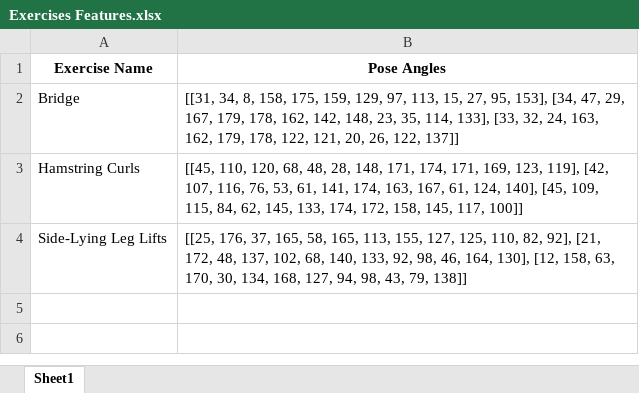
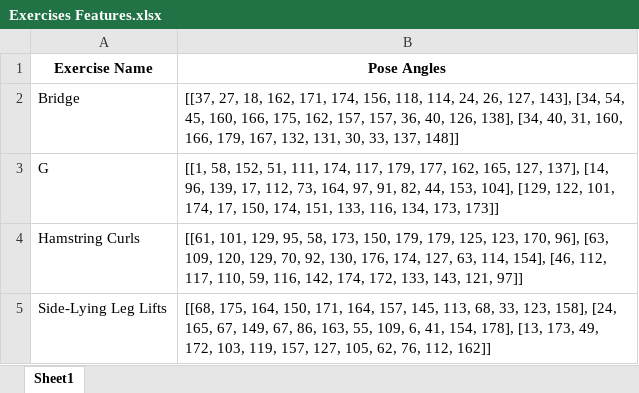
Before and after one commit to sirius5722/Phlex, an Excel workbook: Data/Exercises Features.xlsx, sheet Sheet1, drawn as a sheet; values as stored, in another font and other column widths than the file's, no borders; addresses are those after the commit; the diff names each change by its address in the sheet, - before the commit and + after, or states it on an @@ line.

```diff
--- a/Data/Exercises Features.xlsx (sheet Sheet1)
+++ b/Data/Exercises Features.xlsx (sheet Sheet1)
-B2 (Pose Angles): [[31, 34, 8, 158, 175, 159, 129, 97, 113, 15, 27, 95, 153], [34, 47, 29, 167, 179, 178, 162, 142, 148, 23, 35, 114, 133], [33, 32, 24, 163, 162, 179, 178, 122, 121, 20, 26, 122, 137]]
+B2 (Pose Angles): [[37, 27, 18, 162, 171, 174, 156, 118, 114, 24, 26, 127, 143], [34, 54, 45, 160, 166, 175, 162, 157, 157, 36, 40, 126, 138], [34, 40, 31, 160, 166, 179, 167, 132, 131, 30, 33, 137, 148]]
+row 3: G | [[1, 58, 152, 51, 111, 174, 117, 179, 177, 162, 165, 127, 137], [14, 96, 139, 17, 112, 73, 164, 97, 91, 82, 44, 153, 104], [129, 122, 101, 174, 17, 150, 174, 151, 133, 116, 134, 173, 173]]
-B4 (Pose Angles): [[45, 110, 120, 68, 48, 28, 148, 171, 174, 171, 169, 123, 119], [42, 107, 116, 76, 53, 61, 141, 174, 163, 167, 61, 124, 140], [45, 109, 115, 84, 62, 145, 133, 174, 172, 158, 145, 117, 100]]
+B4 (Pose Angles): [[61, 101, 129, 95, 58, 173, 150, 179, 179, 125, 123, 170, 96], [63, 109, 120, 129, 70, 92, 130, 176, 174, 127, 63, 114, 154], [46, 112, 117, 110, 59, 116, 142, 174, 172, 133, 143, 121, 97]]
-B5 (Pose Angles): [[25, 176, 37, 165, 58, 165, 113, 155, 127, 125, 110, 82, 92], [21, 172, 48, 137, 102, 68, 140, 133, 92, 98, 46, 164, 130], [12, 158, 63, 170, 30, 134, 168, 127, 94, 98, 43, 79, 138]]
+B5 (Pose Angles): [[68, 175, 164, 150, 171, 164, 157, 145, 113, 68, 33, 123, 158], [24, 165, 67, 149, 67, 86, 163, 55, 109, 6, 41, 154, 178], [13, 173, 49, 172, 103, 119, 157, 127, 105, 62, 76, 112, 162]]
```
Also changed, not shown: Data/Pose Counts.xlsx, 5 other files.
